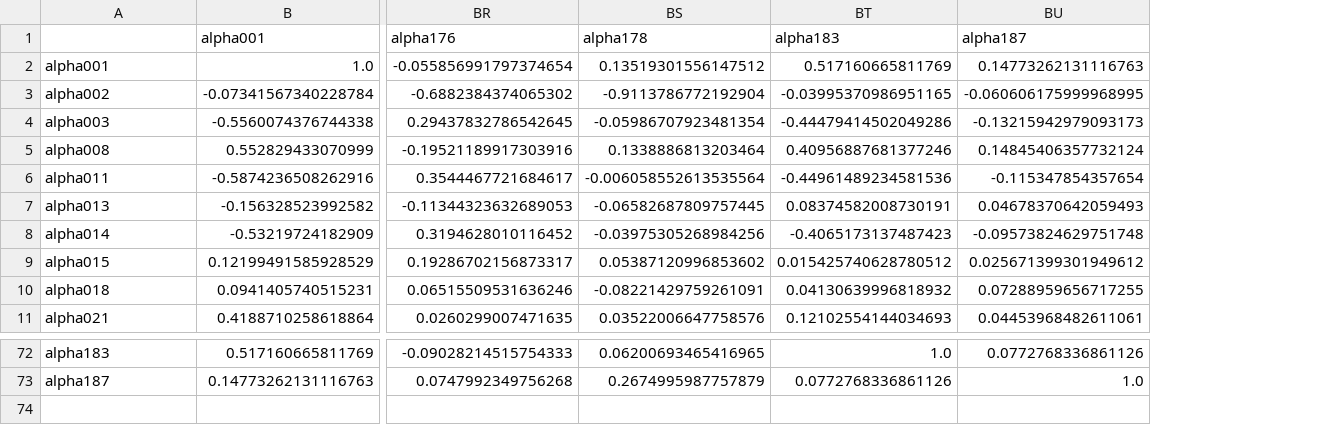
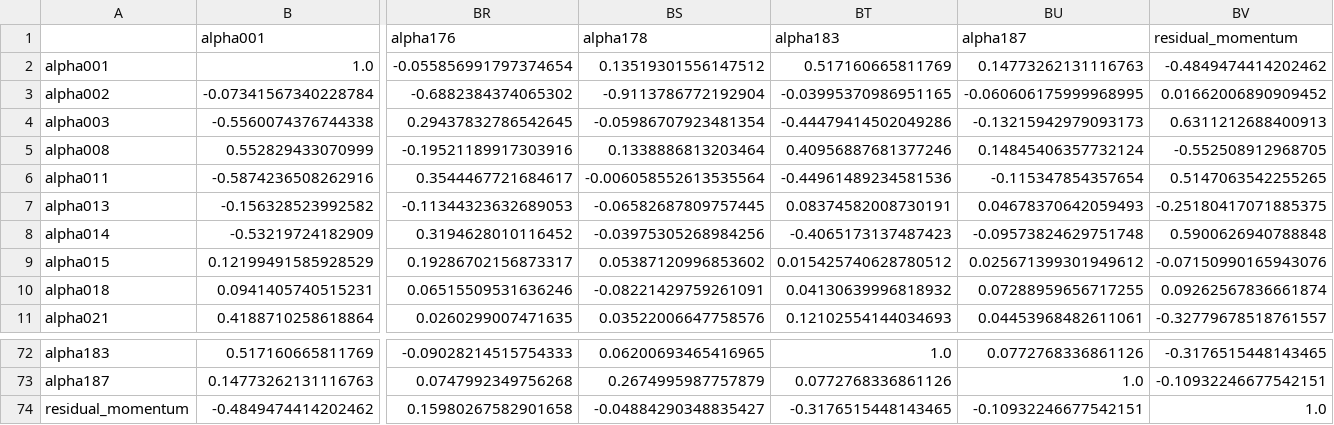
Before and after one commit to ChengFoon0602/quant, a CSV file: strategies/zz500_pit_trial/rank_ic_corr_matrix.csv, drawn as a sheet; only a part is shown, gaps mark what is left out; rows hold the shown columns only; the diff names each change by its address in the sheet, - before the commit and + after, or states it on an @@ line.

```diff
--- a/strategies/zz500_pit_trial/rank_ic_corr_matrix.csv
+++ b/strategies/zz500_pit_trial/rank_ic_corr_matrix.csv
+column BV (residual_momentum), rows 2-11: -0.4849474414202462 | 0.01662006890909452 | 0.6311212688400913 | -0.552508912968705 | 0.5147063542255265 | -0.25180417071885375 | 0.5900626940788848 | -0.07150990165943076 | 0.09262567836661874 | -0.32779678518761557; rows 72-73: -0.3176515448143465 | -0.10932246677542151
+row 74: residual_momentum | -0.4849474414202462 | 0.15980267582901658 | -0.04884290348835427 | -0.3176515448143465 | -0.10932246677542151 | 1.0
```
Also changed, not shown: strategies/zz500_pit_trial/purify_results.csv, 14 other files.
